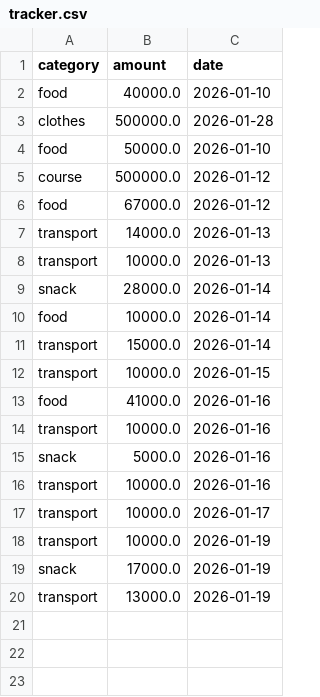
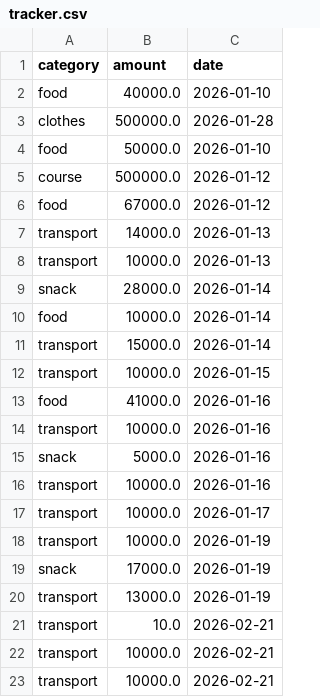
Before and after one commit to Ryu-Ackerman/My_projects, a CSV file: expenses/tracker.csv, drawn as a sheet; the diff names each change by its address in the sheet, - before the commit and + after, or states it on an @@ line.

```diff
--- a/expenses/tracker.csv
+++ b/expenses/tracker.csv
+row 21: transport | 10.0 | 2026-02-21
+row 22: transport | 10000.0 | 2026-02-21
+row 23: transport | 10000.0 | 2026-02-21
```
Also changed, not shown: 8 other files.
